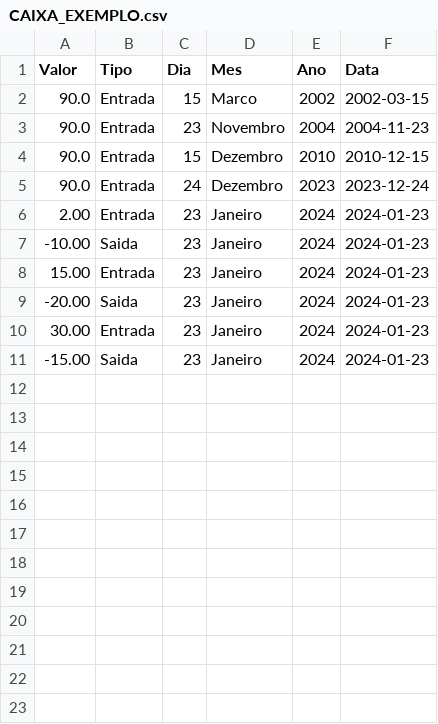
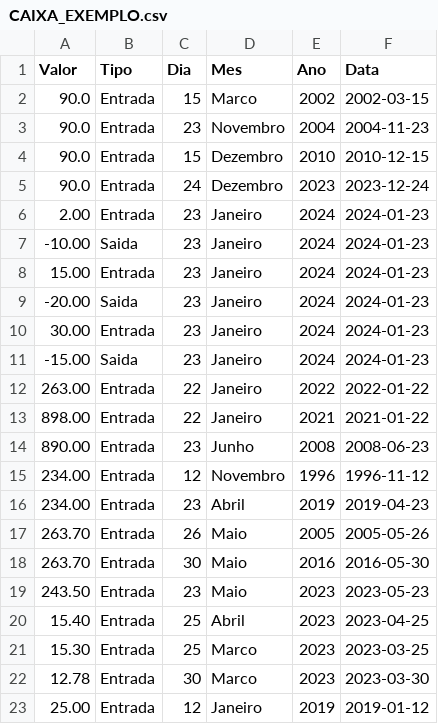
Before and after one commit to menezesalexandre-development/fluxo_de_caixa_python, a CSV file: csv/CAIXA_EXEMPLO.csv, drawn as a sheet.

Commit message:
Update: Registrar qualquer data

```diff
--- a/csv/CAIXA_EXEMPLO.csv
+++ b/csv/CAIXA_EXEMPLO.csv
@@ -11 +11,13 @@ Valor,Tipo,Dia,Mes,Ano,Data
 -15.00,Saida,23,Janeiro,2024,2024-01-23
+263.00,Entrada,22,Janeiro,2022,2022-01-22
+898.00,Entrada,22,Janeiro,2021,2021-01-22
+890.00,Entrada,23,Junho,2008,2008-06-23
+234.00,Entrada,12,Novembro,1996,1996-11-12
+234.00,Entrada,23,Abril,2019,2019-04-23
+263.70,Entrada,26,Maio,2005,2005-05-26
+263.70,Entrada,30,Maio,2016,2016-05-30
+243.50,Entrada,23,Maio,2023,2023-05-23
+15.40,Entrada,25,Abril,2023,2023-04-25
+15.30,Entrada,25,Marco,2023,2023-03-25
+12.78,Entrada,30,Marco,2023,2023-03-30
+25.00,Entrada,12,Janeiro,2019,2019-01-12
```
Also changed, not shown: 3 other files.
